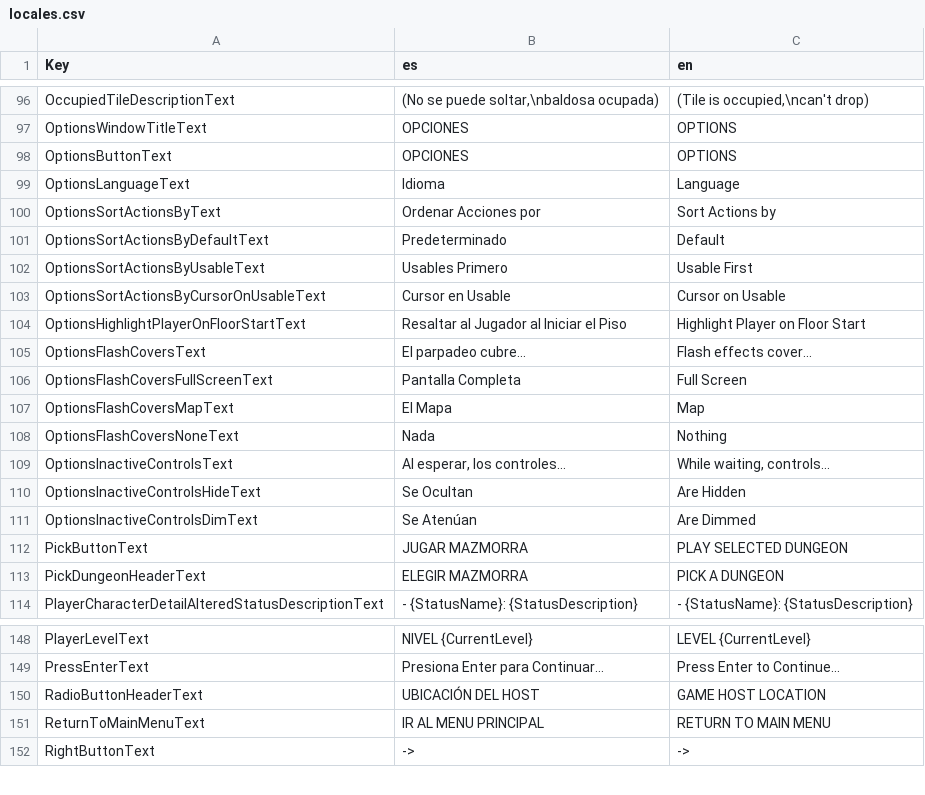
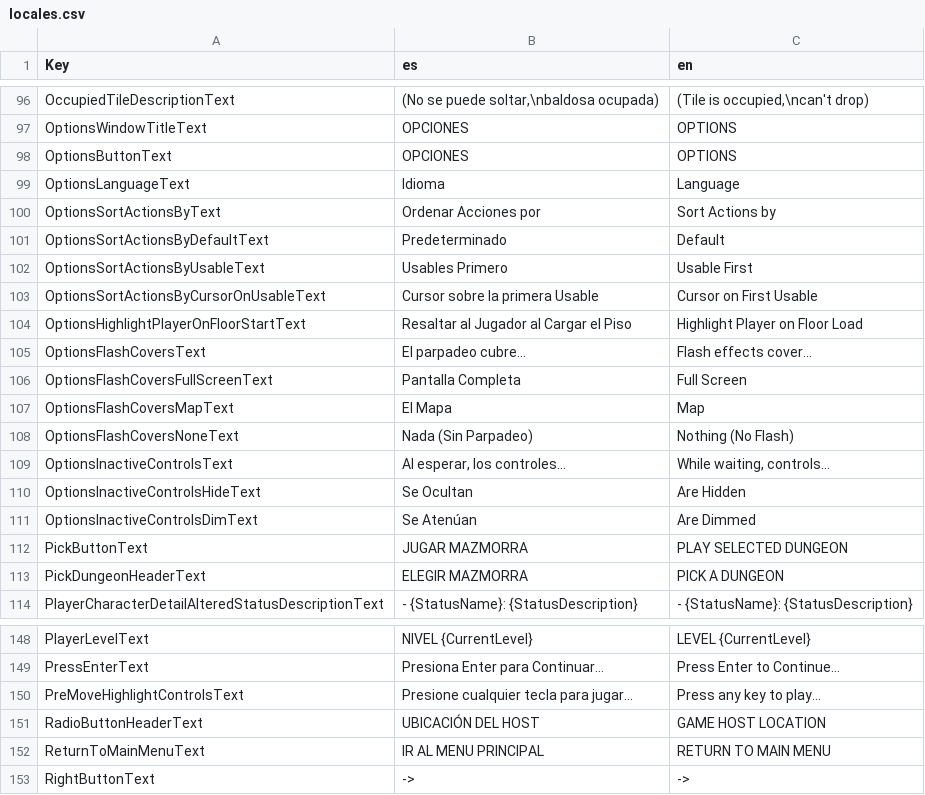
Before and after one commit to Shiigu/RogueCustoms, a CSV file: RogueCustomsGodotClient/Localizations/locales.csv, drawn as a sheet; only a part is shown, gaps mark what is left out.

Commit message:
Implemented Highlight, Flash, Action Sort and Control Dimming options

```diff
--- a/RogueCustomsGodotClient/Localizations/locales.csv
+++ b/RogueCustomsGodotClient/Localizations/locales.csv
@@ -102,4 +102,4 @@ OptionsSortActionsByDefaultText,Predeterminado,Default
 OptionsSortActionsByUsableText,Usables Primero,Usable First
-OptionsSortActionsByCursorOnUsableText,Cursor en Usable,Cursor on Usable
-OptionsHighlightPlayerOnFloorStartText,Resaltar al Jugador al Iniciar el Piso,Highlight Player on Floor Start
+OptionsSortActionsByCursorOnUsableText,Cursor sobre la primera Usable,Cursor on First Usable
+OptionsHighlightPlayerOnFloorStartText,Resaltar al Jugador al Cargar el Piso,Highlight Player on Floor Load
 OptionsFlashCoversText,El parpadeo cubre...,Flash effects cover...
@@ -107,3 +107,3 @@ OptionsFlashCoversFullScreenText,Pantalla Completa,Full Screen
 OptionsFlashCoversMapText,El Mapa,Map
-OptionsFlashCoversNoneText,Nada,Nothing
+OptionsFlashCoversNoneText,Nada (Sin Parpadeo),Nothing (No Flash)
 OptionsInactiveControlsText,"Al esperar, los controles...","While waiting, controls..."
@@ -149,2 +149,3 @@ PlayerLevelText,NIVEL {CurrentLevel},LEVEL {CurrentLevel}
 PressEnterText,Presiona Enter para Continuar...,Press Enter to Continue...
+PreMoveHighlightControlsText,Presione cualquier tecla para jugar...,Press any key to play...
 RadioButtonHeaderText,UBICACIÓN DEL HOST,GAME HOST LOCATION
```
Also changed, not shown: 21 other files.
